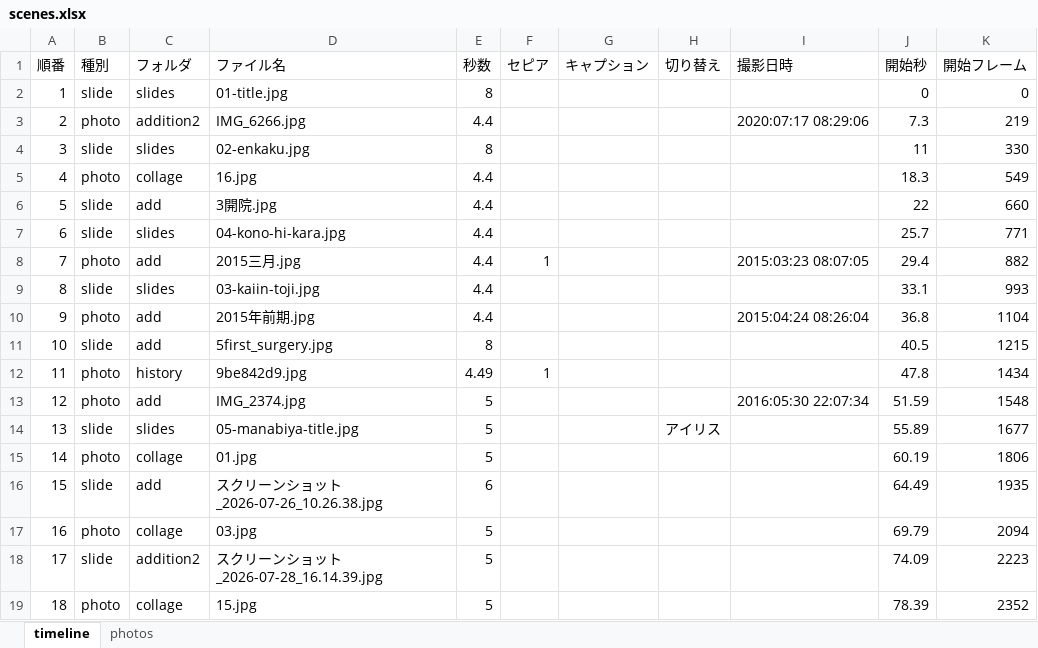
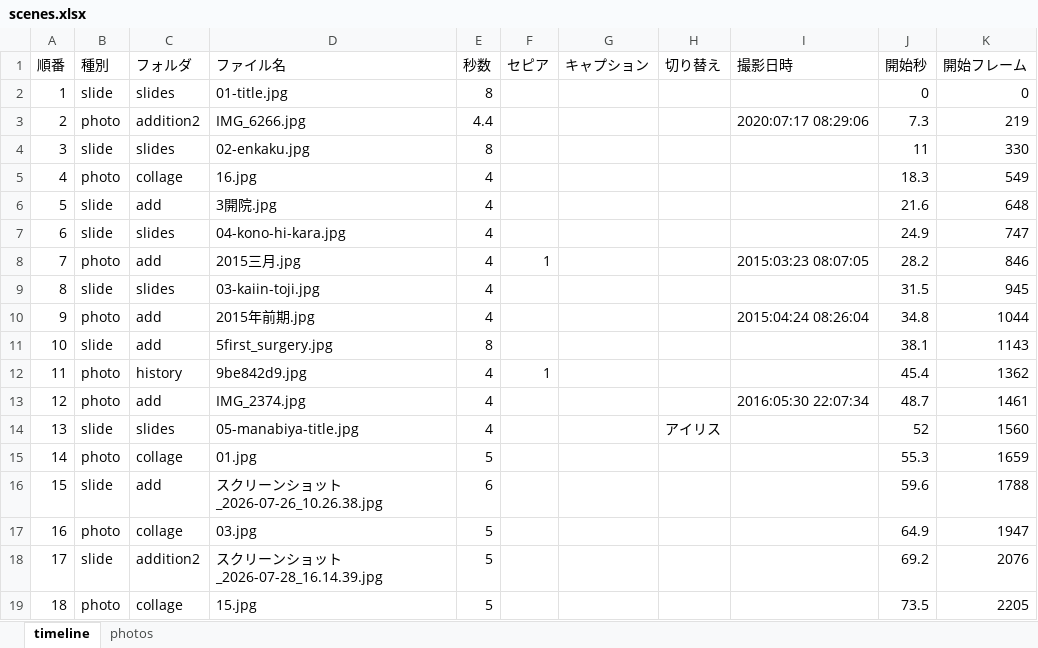
Before and after one commit to taichi-shimizu-ortho/90_prof_celebrate, an Excel workbook: scenes.xlsx, sheet timeline, drawn as a sheet; only a part is shown; values as stored, in another font and other column widths than the file's, no borders; the diff covers the shown part only; the diff names each change by its address in the sheet, - before the commit and + after, or states it on an @@ line.

```diff
--- a/scenes.xlsx (sheet timeline)
+++ b/scenes.xlsx (sheet timeline)
-E5:E10 (秒数): 4.4
+E5:E10 (秒数): 4
-J6 (開始秒): 22
+J6 (開始秒): 21.6
-K6 (開始フレーム): 660
+K6 (開始フレーム): 648
-J7 (開始秒): 25.7
+J7 (開始秒): 24.9
-K7 (開始フレーム): 771
+K7 (開始フレーム): 747
-J8 (開始秒): 29.4
+J8 (開始秒): 28.2
-K8 (開始フレーム): 882
+K8 (開始フレーム): 846
-J9 (開始秒): 33.1
+J9 (開始秒): 31.5
-K9 (開始フレーム): 993
+K9 (開始フレーム): 945
-J10 (開始秒): 36.8
+J10 (開始秒): 34.8
-K10 (開始フレーム): 1104
+K10 (開始フレーム): 1044
-J11 (開始秒): 40.5
+J11 (開始秒): 38.1
-K11 (開始フレーム): 1215
+K11 (開始フレーム): 1143
-E12 (秒数): 4.49
+E12 (秒数): 4
-J12 (開始秒): 47.8
+J12 (開始秒): 45.4
-K12 (開始フレーム): 1434
+K12 (開始フレーム): 1362
-E13:E14 (秒数): 5
+E13:E14 (秒数): 4
-J13 (開始秒): 51.59
+J13 (開始秒): 48.7
-K13 (開始フレーム): 1548
+K13 (開始フレーム): 1461
-J14 (開始秒): 55.89
+J14 (開始秒): 52
-K14 (開始フレーム): 1677
+K14 (開始フレーム): 1560
-J15 (開始秒): 60.19
+J15 (開始秒): 55.3
-K15 (開始フレーム): 1806
+K15 (開始フレーム): 1659
-J16 (開始秒): 64.49
+J16 (開始秒): 59.6
-K16 (開始フレーム): 1935
+K16 (開始フレーム): 1788
-J17 (開始秒): 69.79
+J17 (開始秒): 64.9
-K17 (開始フレーム): 2094
+K17 (開始フレーム): 1947
-J18 (開始秒): 74.09
+J18 (開始秒): 69.2
-K18 (開始フレーム): 2223
+K18 (開始フレーム): 2076
-J19 (開始秒): 78.39
+J19 (開始秒): 73.5
-K19 (開始フレーム): 2352
+K19 (開始フレーム): 2205
```
Also changed, not shown: 4 removed rows, 93 edited cells and row numbers in column A elsewhere in this sheet, sheet photos, 5 other files.
